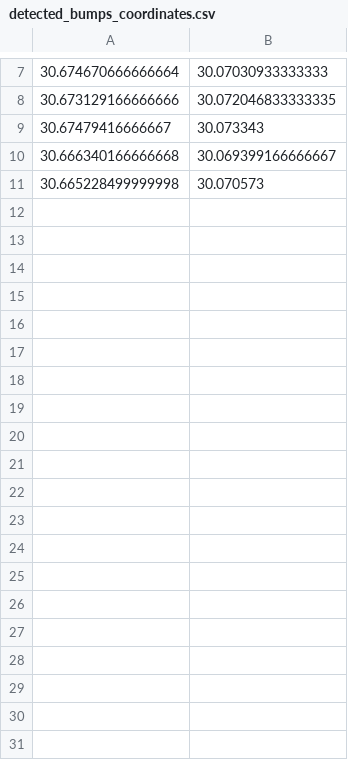
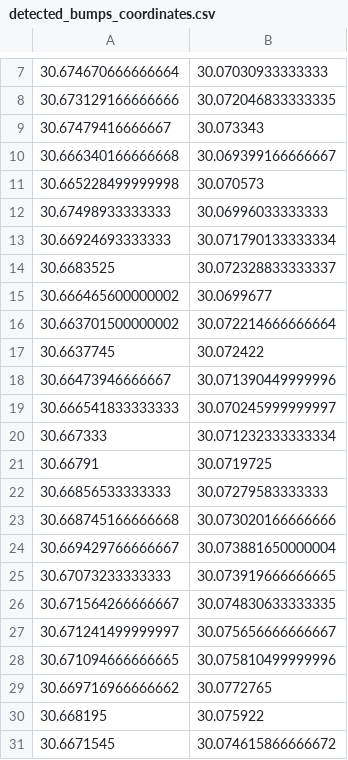
Before and after one commit to ahmedokasha000/gradsim, a CSV file: src/detected_bumps_coordinates.csv, drawn as a sheet; only a part is shown, gaps mark what is left out; the diff covers the shown part only; the diff names each change by its address in the sheet, - before the commit and + after, or states it on an @@ line.

```diff
--- a/src/detected_bumps_coordinates.csv
+++ b/src/detected_bumps_coordinates.csv
+row 12: 30.67498933333333 | 30.06996033333333
+row 13: 30.66924693333333 | 30.071790133333334
+row 14: 30.6683525 | 30.072328833333337
+row 15: 30.666465600000002 | 30.0699677
+row 16: 30.663701500000002 | 30.072214666666664
+row 17: 30.6637745 | 30.072422
+row 18: 30.66473946666667 | 30.071390449999996
+row 19: 30.666541833333333 | 30.070245999999997
+row 20: 30.667333 | 30.071232333333334
+row 21: 30.66791 | 30.0719725
+row 22: 30.66856533333333 | 30.07279583333333
+row 23: 30.668745166666668 | 30.073020166666666
+row 24: 30.669429766666667 | 30.073881650000004
+row 25: 30.67073233333333 | 30.073919666666665
+row 26: 30.671564266666667 | 30.074830633333335
+row 27: 30.671241499999997 | 30.075656666666667
+row 28: 30.671094666666665 | 30.075810499999996
+row 29: 30.669716966666662 | 30.0772765
+row 30: 30.668195 | 30.075922
+row 31: 30.6671545 | 30.074615866666672
```
Also changed, not shown: 26 added rows and 5 removed rows elsewhere in this file.
